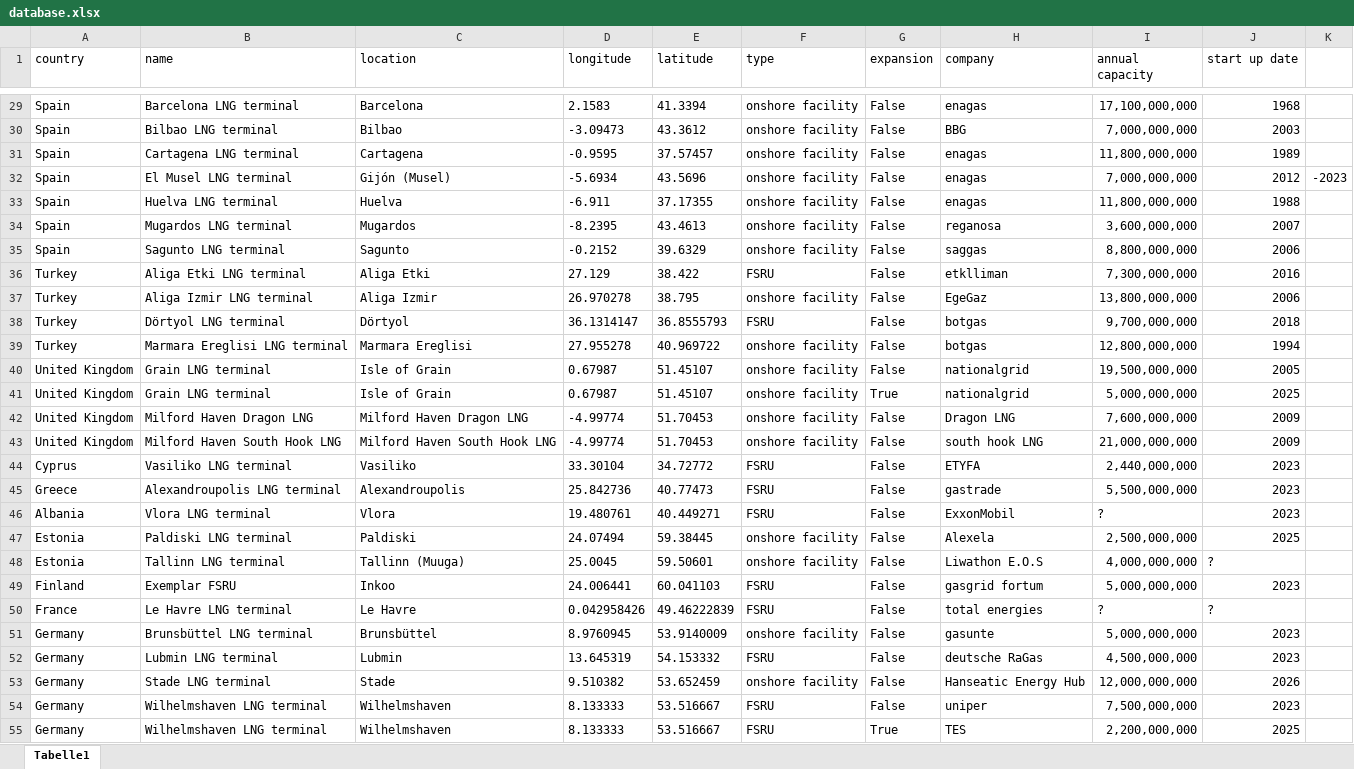
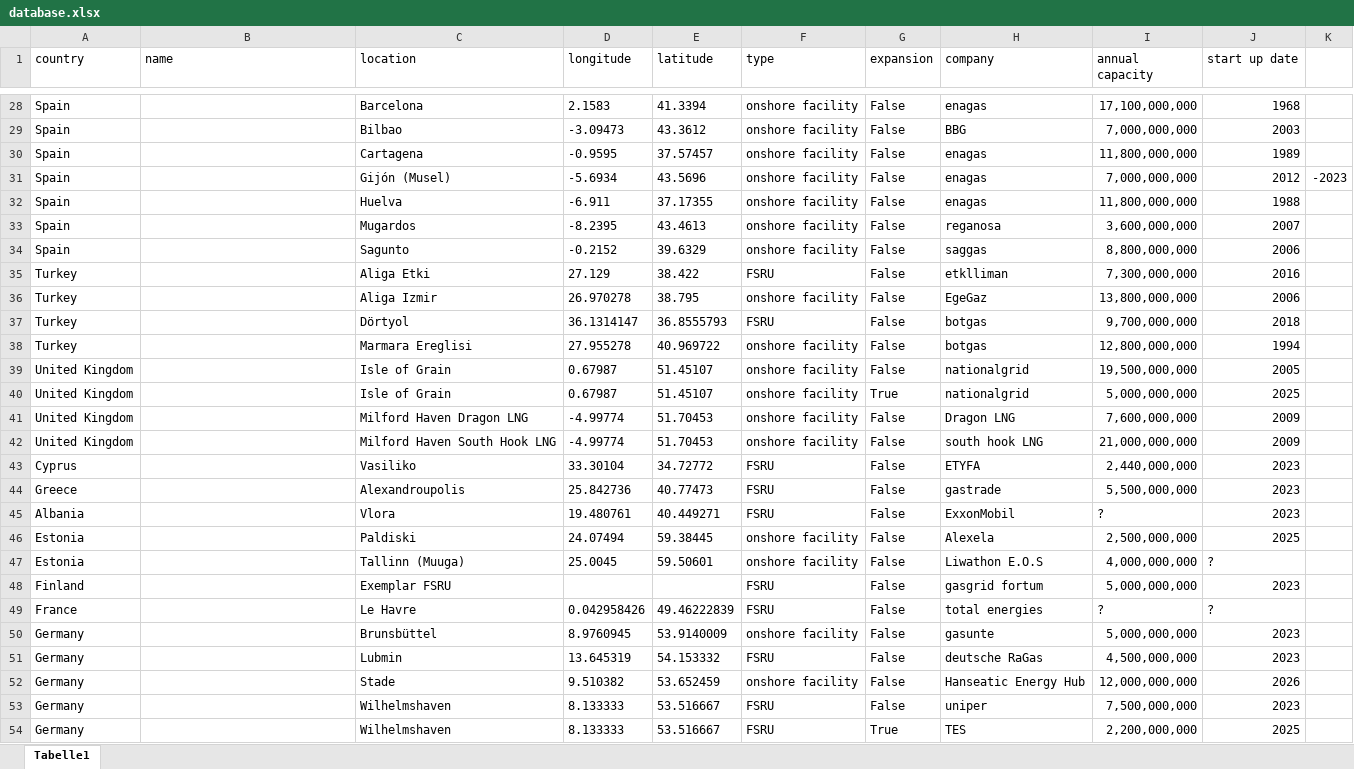
Before and after one commit to julika3/SERTS, an Excel workbook: database.xlsx, sheet Tabelle1, drawn as a sheet; only a part is shown, gaps mark what is left out; values as stored, in another font and other column widths than the file's, no borders; addresses are those after the commit; the diff covers the shown part only; the diff names each change by its address in the sheet, - before the commit and + after, or states it on an @@ line.

```diff
--- a/database.xlsx (sheet Tabelle1)
+++ b/database.xlsx (sheet Tabelle1)
-B28 (name): Barcelona LNG terminal
+B28 (name): (empty)
-B29 (name): Bilbao LNG terminal
+B29 (name): (empty)
-B30 (name): Cartagena LNG terminal
+B30 (name): (empty)
-B31 (name): El Musel LNG terminal
+B31 (name): (empty)
-B32 (name): Huelva LNG terminal
+B32 (name): (empty)
-B33 (name): Mugardos LNG terminal
+B33 (name): (empty)
-B34 (name): Sagunto LNG terminal
+B34 (name): (empty)
-B35 (name): Aliga Etki LNG terminal
+B35 (name): (empty)
-B36 (name): Aliga Izmir LNG terminal
+B36 (name): (empty)
-B37 (name): Dörtyol LNG terminal
+B37 (name): (empty)
-B38 (name): Marmara Ereglisi LNG terminal
+B38 (name): (empty)
-B39:B40 (name): Grain LNG terminal
+B39:B40 (name): (empty)
-B41 (name): Milford Haven Dragon LNG
+B41 (name): (empty)
-B42 (name): Milford Haven South Hook LNG
+B42 (name): (empty)
-B43 (name): Vasiliko LNG terminal
+B43 (name): (empty)
-B44 (name): Alexandroupolis LNG terminal
+B44 (name): (empty)
-B45 (name): Vlora LNG terminal
+B45 (name): (empty)
-B46 (name): Paldiski LNG terminal
+B46 (name): (empty)
-B47 (name): Tallinn LNG terminal
+B47 (name): (empty)
-B48 (name): Exemplar FSRU
+B48 (name): (empty)
-C48 (location): Inkoo
+C48 (location): Exemplar FSRU
-D48 (longitude): 24.006441
+D48 (longitude): (empty)
-E48 (latitude): 60.041103
+E48 (latitude): (empty)
-B49 (name): Le Havre LNG terminal
+B49 (name): (empty)
-B50 (name): Brunsbüttel LNG terminal
+B50 (name): (empty)
-B51 (name): Lubmin LNG terminal
+B51 (name): (empty)
-B52 (name): Stade LNG terminal
+B52 (name): (empty)
-B53:B54 (name): Wilhelmshaven LNG terminal
+B53:B54 (name): (empty)
```
Also changed, not shown: 3 removed rows, 49 edited cells and cell formats elsewhere in this sheet, 3 other files.
